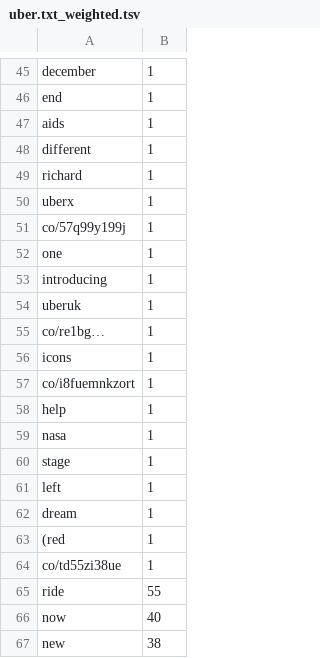
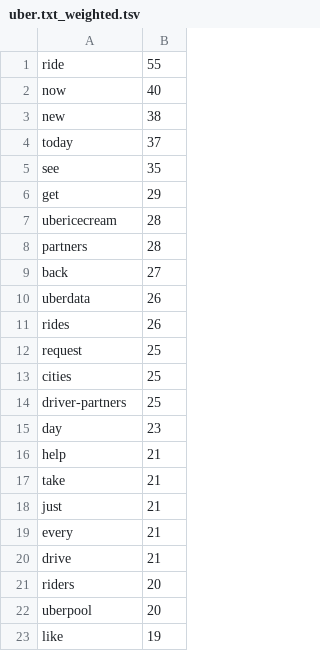
Before and after one commit to zomerfeld/twitter_v6_search_n_count, a TSV file: data/indexed/uber.txt_weighted.tsv, drawn as a sheet; only a part is shown, gaps mark what is left out; the shorter side is filled out with more unchanged rows; the diff covers the shown part only; the diff names each change by its address in the sheet, - before the commit and + after, or states it on an @@ line.

```diff
--- a/data/indexed/uber.txt_weighted.tsv
+++ b/data/indexed/uber.txt_weighted.tsv
-row 45: december | 1
-row 46: end | 1
-row 47: aids | 1
-row 48: different | 1
-row 49: richard | 1
-row 50: uberx | 1
-row 51: co/57q99y199j | 1
-row 52: one | 1
-row 53: introducing | 1
-row 54: uberuk | 1
-row 55: co/re1bg… | 1
-row 56: icons | 1
-row 57: co/i8fuemnkzort | 1
-row 58: help | 1
-row 59: nasa | 1
-row 60: stage | 1
-row 61: left | 1
-row 62: dream | 1
-row 63: (red | 1
-row 64: co/td55zi38ue | 1
```
Also changed, not shown: 44 removed rows elsewhere in this file, data/indexed/airbnb.txt_weighted.tsv, data/indexed/ideo.txt_weighted.tsv, 12 other files.
